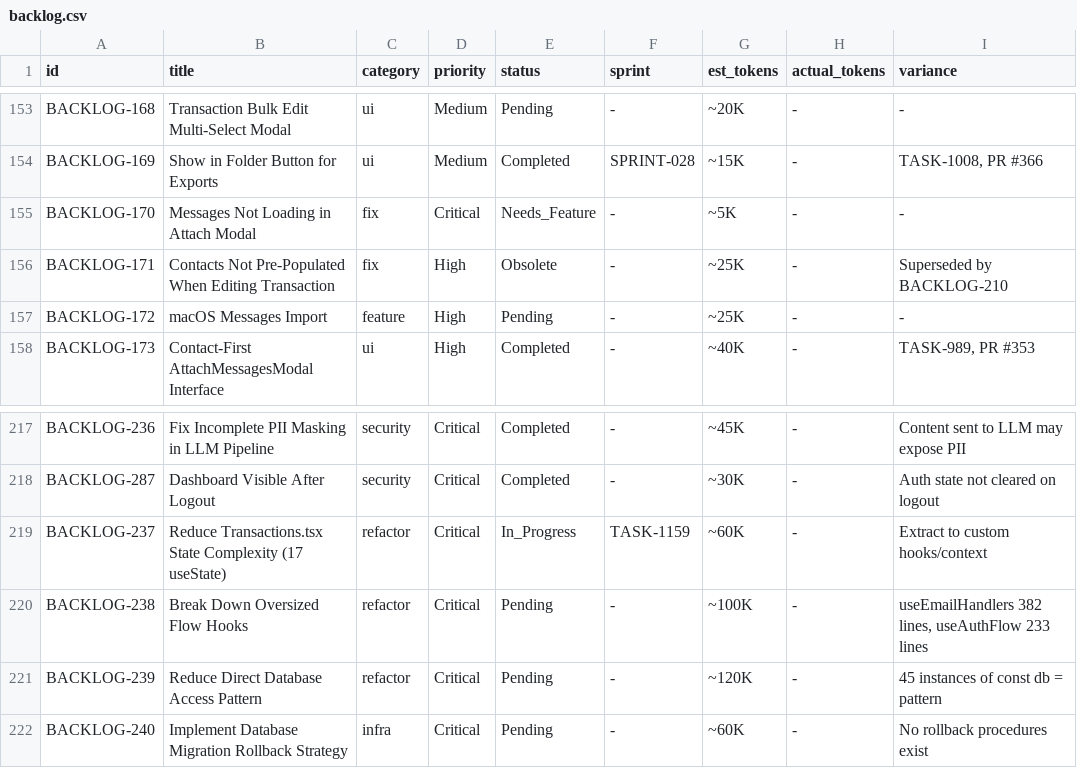
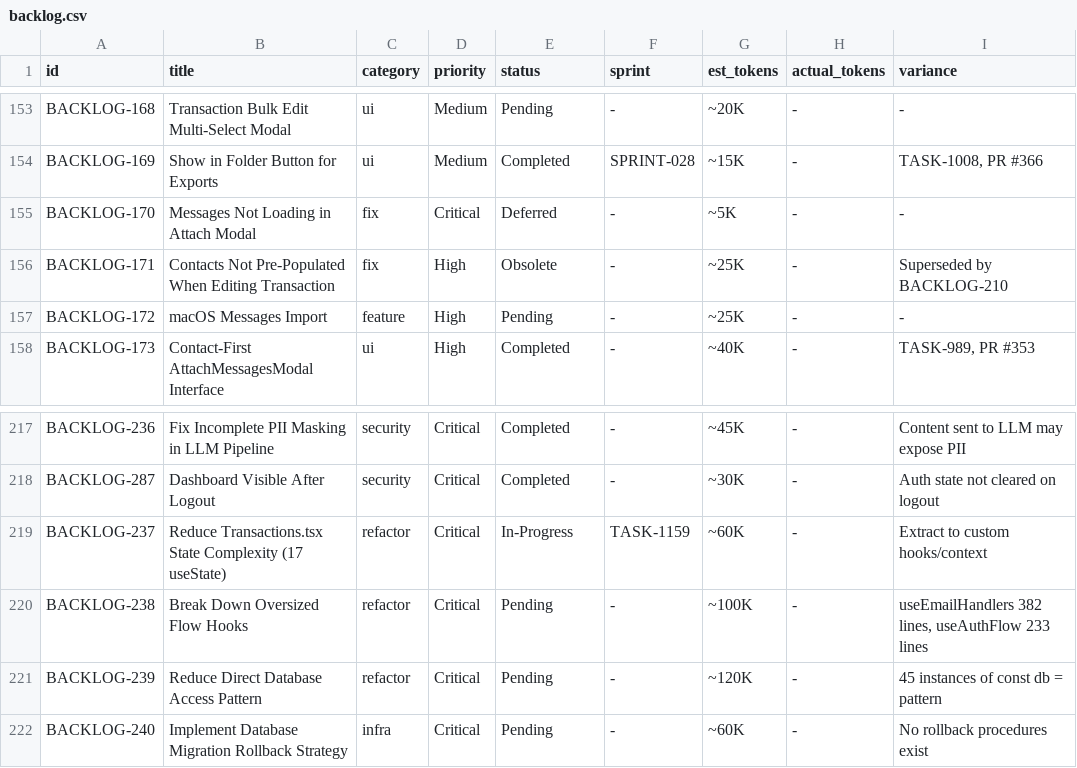
Before and after one commit to 5hdaniel/Mad, a CSV file: .claude/plans/backlog/data/backlog.csv, drawn as a sheet; only a part is shown, gaps mark what is left out; the diff names each change by its address in the sheet, - before the commit and + after, or states it on an @@ line.

```diff
--- a/.claude/plans/backlog/data/backlog.csv
+++ b/.claude/plans/backlog/data/backlog.csv
-E155 (status): Needs_Feature
+E155 (status): Deferred
-E219 (status): In_Progress
+E219 (status): In-Progress
```
